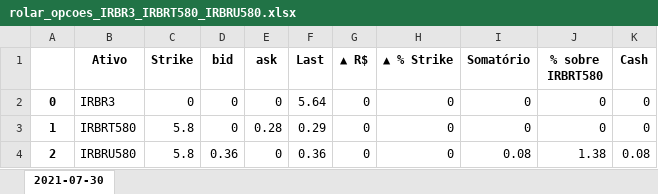
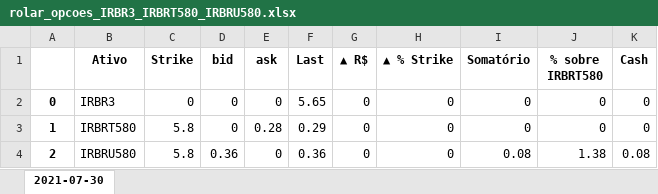
Before and after one commit to rcarasek/MT5-vs-001, an Excel workbook: rolar_opcoes_IRBR3_IRBRT580_IRBRU580.xlsx, sheet 2021-07-30, drawn as a sheet; values as stored, in another font and other column widths than the file's, no borders; the diff names each change by its address in the sheet, - before the commit and + after, or states it on an @@ line.

```diff
--- a/rolar_opcoes_IRBR3_IRBRT580_IRBRU580.xlsx (sheet 2021-07-30)
+++ b/rolar_opcoes_IRBR3_IRBRT580_IRBRU580.xlsx (sheet 2021-07-30)
-F2 (Last): 5.64
+F2 (Last): 5.65
```
Also changed, not shown: rolar_opcoes_BBSE3_BBSET230_BBSEU230.xlsx, 1 other file.
